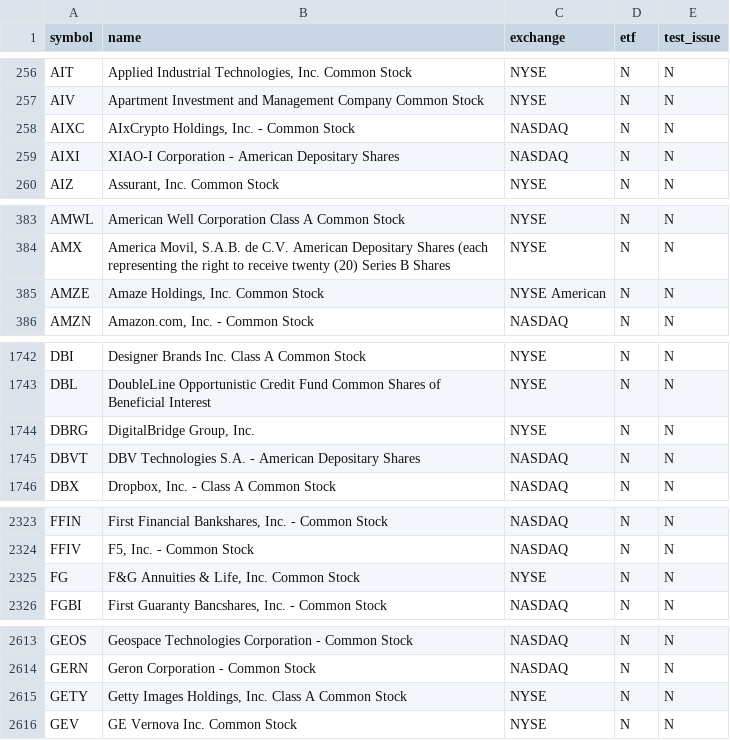
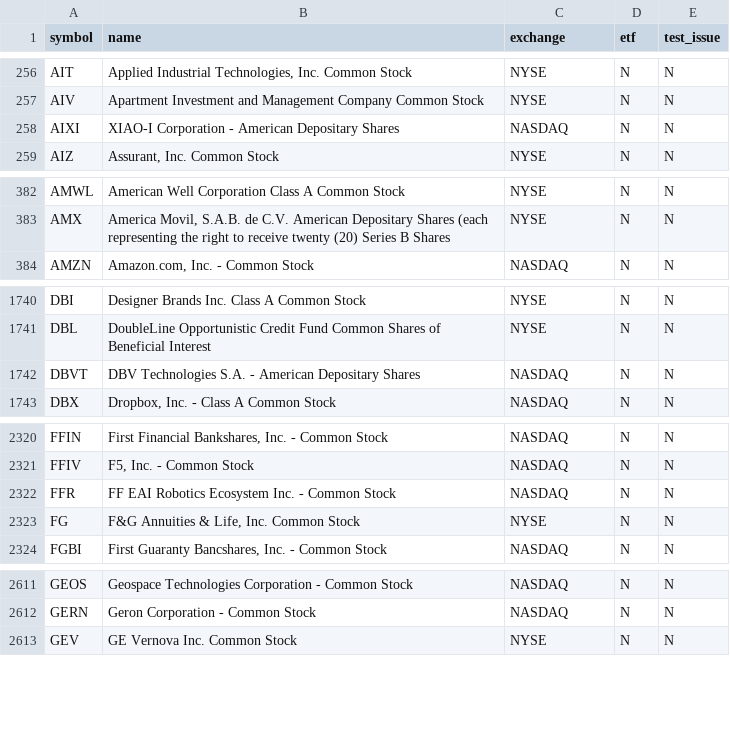
Before and after one commit to njdfan1711-cpu/Fin, a CSV file: universe.csv, drawn as a sheet; only a part is shown, gaps mark what is left out; the diff covers the shown part only.

```diff
--- a/universe.csv
+++ b/universe.csv
@@ -257,3 +257,2 @@ AIT,"Applied Industrial Technologies, Inc. Common Stock",NYSE,N,N
 AIV,Apartment Investment and Management Company Common Stock,NYSE,N,N
-AIXC,"AIxCrypto Holdings, Inc. - Common Stock",NASDAQ,N,N
 AIXI,XIAO-I Corporation - American Depositary Shares,NASDAQ,N,N
@@ -384,3 +383,2 @@ AMWL,American Well Corporation Class A Common Stock,NYSE,N,N
 AMX,"America Movil, S.A.B. de C.V. American Depositary Shares (each representing the right to receive twenty (20) Series B Shares",NYSE,N,N
-AMZE,"Amaze Holdings, Inc. Common Stock",NYSE American,N,N
 AMZN,"Amazon.com, Inc. - Common Stock",NASDAQ,N,N
@@ -1743,3 +1741,2 @@ DBI,Designer Brands Inc. Class A Common Stock,NYSE,N,N
 DBL,DoubleLine Opportunistic Credit Fund Common Shares of Beneficial Interest,NYSE,N,N
-DBRG,"DigitalBridge Group, Inc.",NYSE,N,N
 DBVT,DBV Technologies S.A. - American Depositary Shares,NASDAQ,N,N
@@ -2324,2 +2321,3 @@ FFIN,"First Financial Bankshares, Inc. - Common Stock",NASDAQ,N,N
 FFIV,"F5, Inc. - Common Stock",NASDAQ,N,N
+FFR,FF EAI Robotics Ecosystem Inc. - Common Stock,NASDAQ,N,N
 FG,"F&G Annuities & Life, Inc. Common Stock",NYSE,N,N
@@ -2614,3 +2612,2 @@ GEOS,Geospace Technologies Corporation - Common Stock,NASDAQ,N,N
 GERN,Geron Corporation - Common Stock,NASDAQ,N,N
-GETY,"Getty Images Holdings, Inc. Class A Common Stock",NYSE,N,N
 GEV,GE Vernova Inc. Common Stock,NYSE,N,N
```
Also changed, not shown: 1 added row and 3 edited cells elsewhere in this file, eligible.csv, 4 other files.
